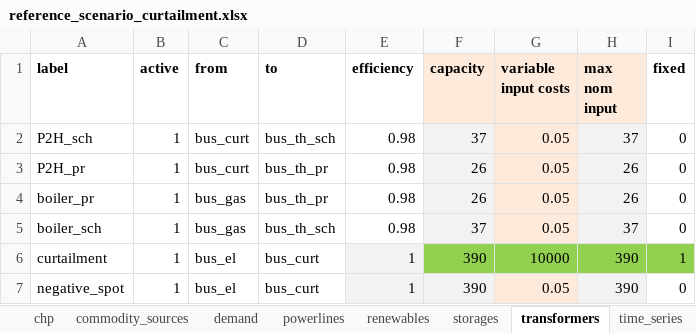
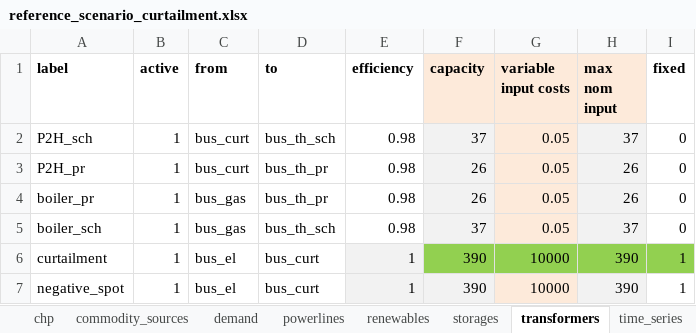
Before and after one commit to windnode/WindNODE_KWUM, an Excel workbook: windnode_kwum/scenarios/data/reference_scenario_curtailment.xlsx, sheet transformers, drawn as a sheet; values as stored, in another font and other column widths than the file's, no borders; the diff names each change by its address in the sheet, - before the commit and + after, or states it on an @@ line.

Commit message:
Parameters updated. shortage costs, commodity sources capacities, transformers variable costs and fixed features.

```diff
--- a/windnode_kwum/scenarios/data/reference_scenario_curtailment.xlsx (sheet transformers)
+++ b/windnode_kwum/scenarios/data/reference_scenario_curtailment.xlsx (sheet transformers)
-G7 (variable input costs): 0.05
+G7 (variable input costs): 10000
-I7 (fixed): 0
+I7 (fixed): 1
```
Also changed, not shown: sheet commodity_sources, sheet buses.
